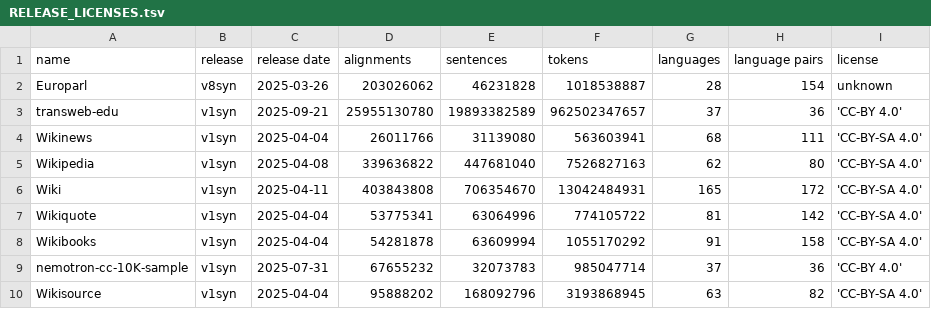
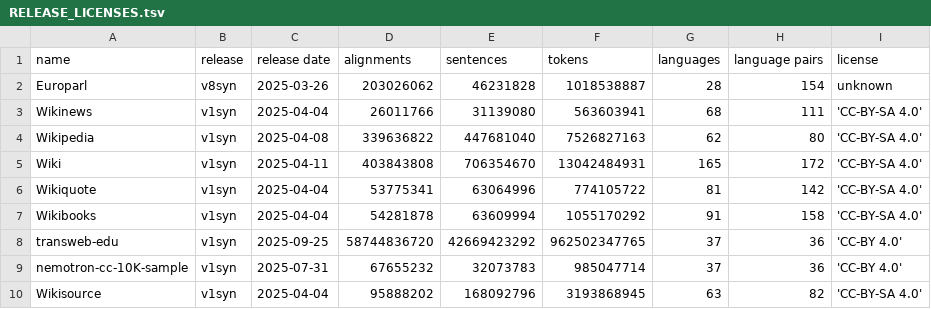
Before and after one commit to Helsinki-NLP/synOPUS, a TSV file: info/RELEASE_LICENSES.tsv, drawn as a sheet.

```diff
--- a/info/RELEASE_LICENSES.tsv
+++ b/info/RELEASE_LICENSES.tsv
@@ -2,3 +2,2 @@ name	release	release date	alignments	sentences	tokens	languages	language pairs	l
 Europarl	v8syn	2025-03-26	203026062	46231828	1018538887	28	154	unknown
-transweb-edu	v1syn	2025-09-21	25955130780	19893382589	962502347657	37	36	'CC-BY 4.0'
 Wikinews	v1syn	2025-04-04	26011766	31139080	563603941	68	111	'CC-BY-SA 4.0'
@@ -8,2 +7,3 @@ Wikiquote	v1syn	2025-04-04	53775341	63064996	774105722	81	142	'CC-BY-SA 4.0'
 Wikibooks	v1syn	2025-04-04	54281878	63609994	1055170292	91	158	'CC-BY-SA 4.0'
+transweb-edu	v1syn	2025-09-25	58744836720	42669423292	962502347765	37	36	'CC-BY 4.0'
 nemotron-cc-10K-sample	v1syn	2025-07-31	67655232	32073783	985047714	37	36	'CC-BY 4.0'
```
Also changed, not shown: info/RELEASES.tsv, info/RELEASE_HISTORY.tsv, 11 other files.
